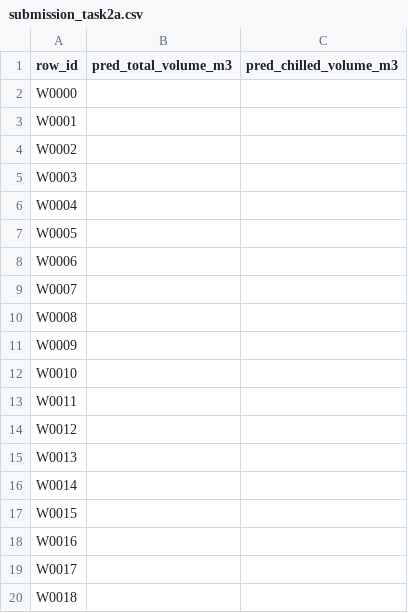
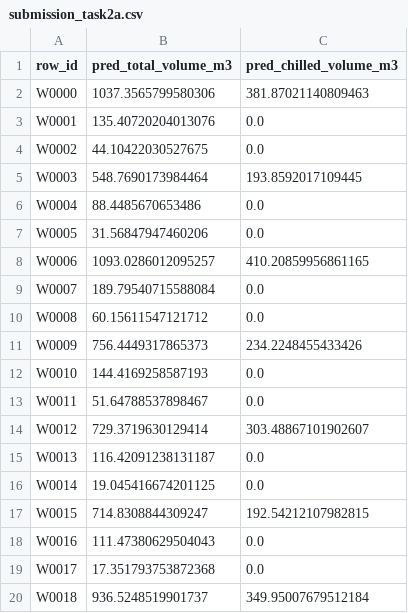
Before and after one commit to SithumDFernando/Tech_Triathlon_Datathon_BigBug, a CSV file: data/raw/Submission Templates/submission_task2a.csv, drawn as a sheet; only a part is shown; the diff covers the shown part only.

Commit message:
feat(task2a): implement demand forecasting and generate submission_task2a.csv

```diff
--- a/data/raw/Submission Templates/submission_task2a.csv
+++ b/data/raw/Submission Templates/submission_task2a.csv
@@ -1,20 +1,20 @@
 row_id,pred_total_volume_m3,pred_chilled_volume_m3
-W0000,,
-W0001,,
-W0002,,
-W0003,,
-W0004,,
-W0005,,
-W0006,,
-W0007,,
-W0008,,
-W0009,,
-W0010,,
-W0011,,
-W0012,,
-W0013,,
-W0014,,
-W0015,,
-W0016,,
-W0017,,
-W0018,,
+W0000,1037.3565799580306,381.87021140809463
+W0001,135.40720204013076,0.0
+W0002,44.10422030527675,0.0
+W0003,548.7690173984464,193.8592017109445
+W0004,88.4485670653486,0.0
+W0005,31.56847947460206,0.0
+W0006,1093.0286012095257,410.20859956861165
+W0007,189.79540715588084,0.0
+W0008,60.15611547121712,0.0
+W0009,756.4449317865373,234.2248455433426
+W0010,144.4169258587193,0.0
+W0011,51.64788537898467,0.0
+W0012,729.3719630129414,303.48867101902607
+W0013,116.42091238131187,0.0
+W0014,19.045416674201125,0.0
+W0015,714.8308844309247,192.54212107982815
+W0016,111.47380629504043,0.0
+W0017,17.351793753872368,0.0
+W0018,936.5248519901737,349.95007679512184
```
Also changed, not shown: 82 edited cells elsewhere in this file, 5 other files.
